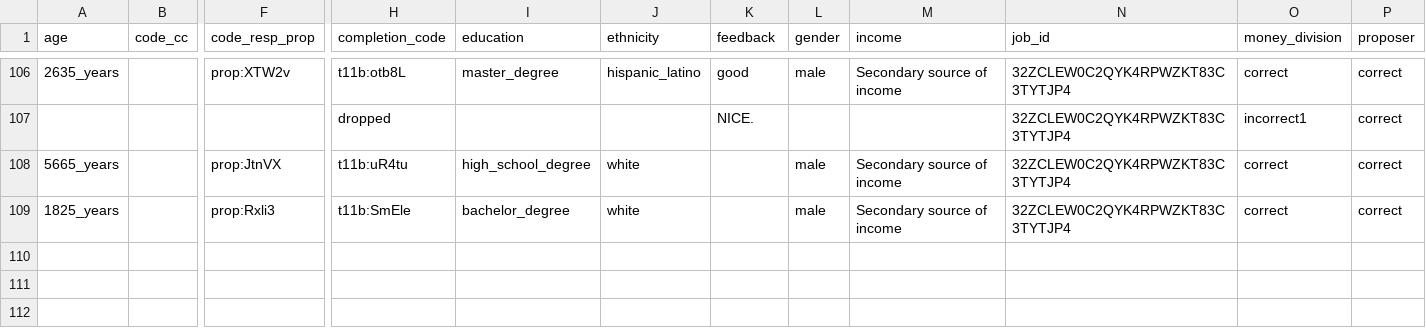
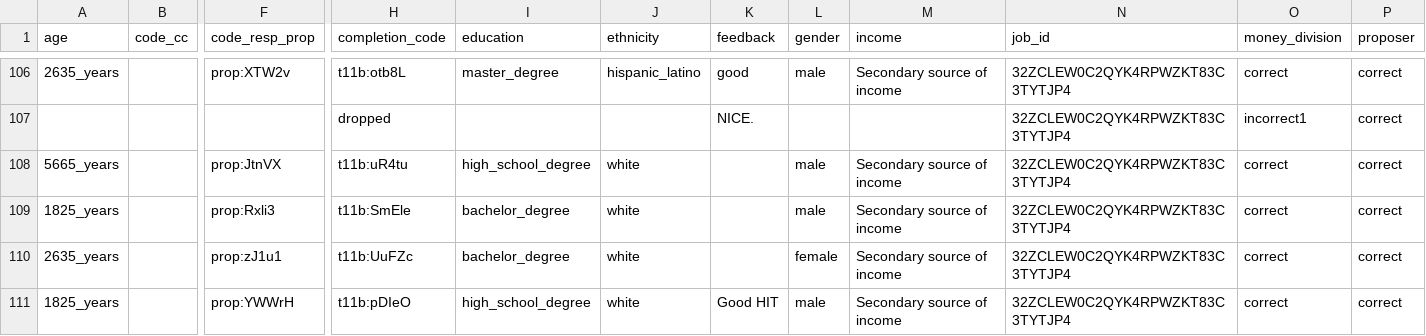
Before and after one commit to afranck64/ultimatum, a CSV file: data/t11b/export/result__t11b_survey.csv, drawn as a sheet; only a part is shown, gaps mark what is left out; rows hold the shown columns only; the diff names each change by its address in the sheet, - before the commit and + after, or states it on an @@ line.

Commit message:
update export t11b

```diff
--- a/data/t11b/export/result__t11b_survey.csv
+++ b/data/t11b/export/result__t11b_survey.csv
+row 110: 2635_years |  | prop:zJ1u1 | t11b:UuFZc | bachelor_degree | white |  | female | Secondary source of income | 32ZCLEW0C2QYK4RPWZKT83C3TYTJP4 | correct | correct
+row 111: 1825_years |  | prop:YWWrH | t11b:pDIeO | high_school_degree | white | Good HIT | male | Secondary source of income | 32ZCLEW0C2QYK4RPWZKT83C3TYTJP4 | correct | correct
```
Also changed, not shown: data/t11b/export/main__txx.csv.
